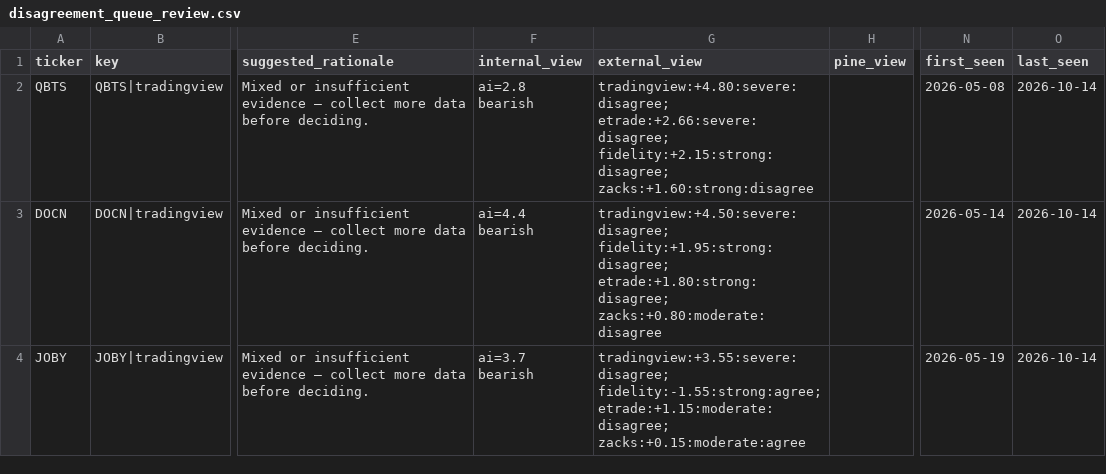
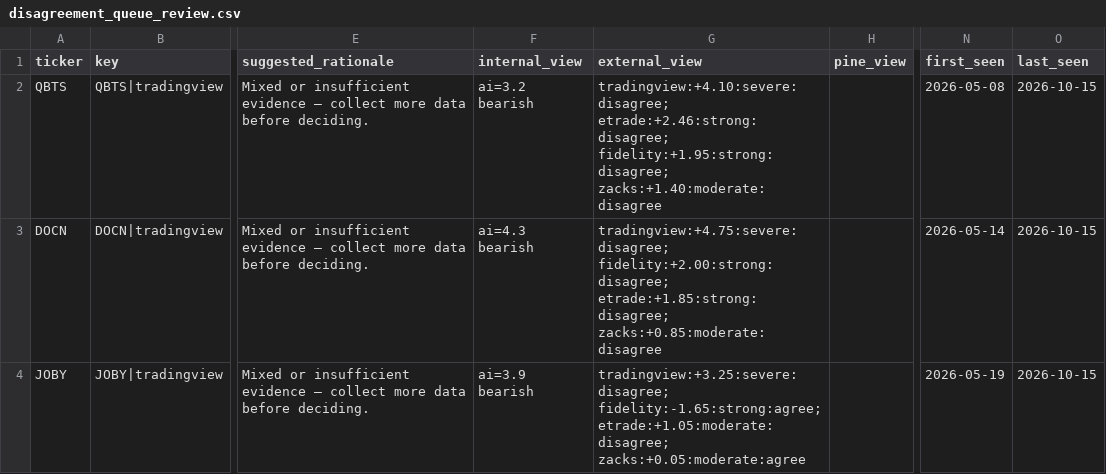
Before and after one commit to stdeplock-prog/ai-stock-rankings, a CSV file: data/reports/disagreement_queue_review.csv, drawn as a sheet; only a part is shown, gaps mark what is left out; the diff covers the shown part only; the diff names each change by its address in the sheet, - before the commit and + after, or states it on an @@ line.

```diff
--- a/data/reports/disagreement_queue_review.csv
+++ b/data/reports/disagreement_queue_review.csv
-F2 (internal_view): ai=2.8 bearish
+F2 (internal_view): ai=3.2 bearish
-G2 (external_view): tradingview:+4.80:severe:disagree; etrade:+2.66:severe:disagree; fidelity:+2.15:strong:disagree; zacks:+1.60:strong:disagree
+G2 (external_view): tradingview:+4.10:severe:disagree; etrade:+2.46:strong:disagree; fidelity:+1.95:strong:disagree; zacks:+1.40:moderate:disagree
-O2:O4 (last_seen): 2026-10-14
+O2:O4 (last_seen): 2026-10-15
-F3 (internal_view): ai=4.4 bearish
+F3 (internal_view): ai=4.3 bearish
-G3 (external_view): tradingview:+4.50:severe:disagree; fidelity:+1.95:strong:disagree; etrade:+1.80:strong:disagree; zacks:+0.80:moderate:disagree
+G3 (external_view): tradingview:+4.75:severe:disagree; fidelity:+2.00:strong:disagree; etrade:+1.85:strong:disagree; zacks:+0.85:moderate:disagree
-F4 (internal_view): ai=3.7 bearish
+F4 (internal_view): ai=3.9 bearish
-G4 (external_view): tradingview:+3.55:severe:disagree; fidelity:-1.55:strong:agree; etrade:+1.15:moderate:disagree; zacks:+0.15:moderate:agree
+G4 (external_view): tradingview:+3.25:severe:disagree; fidelity:-1.65:strong:agree; etrade:+1.05:moderate:disagree; zacks:+0.05:moderate:agree
```
Also changed, not shown: 1 added row, 1 removed row and 41 edited cells elsewhere in this file, data/processed/catalysts.csv, data/processed/scoring_outputs/rankings_daily_open.csv, 53 other files.
